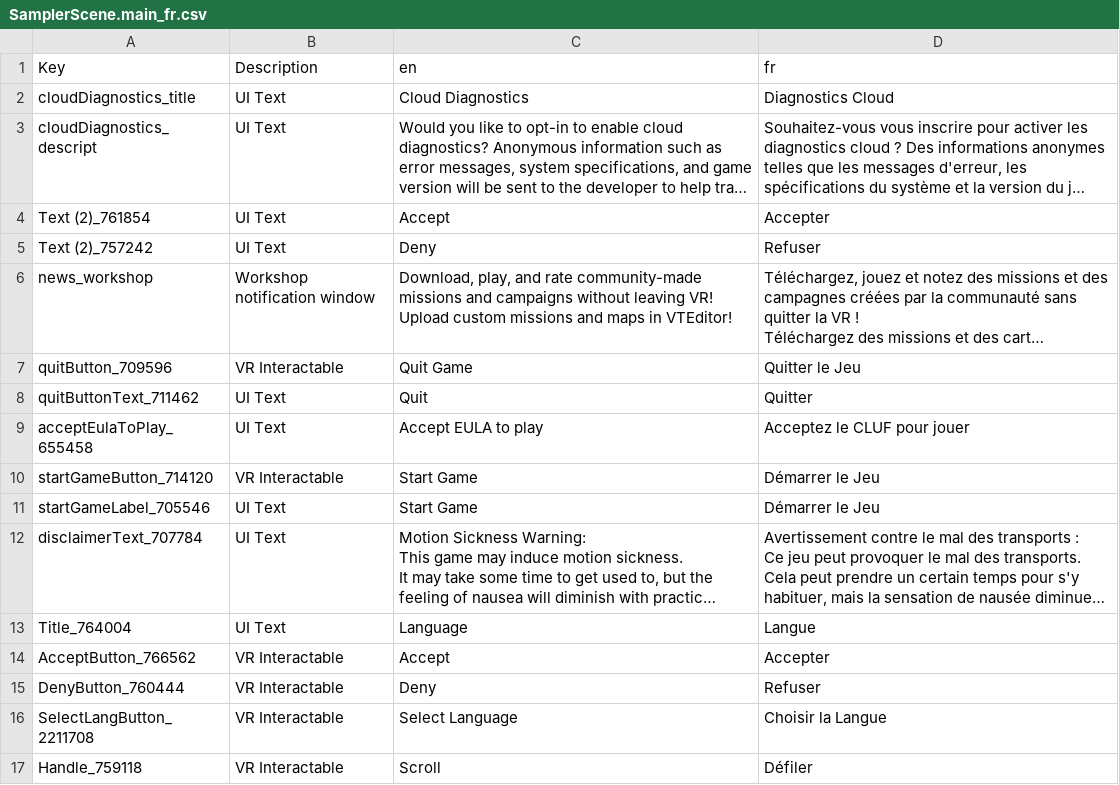
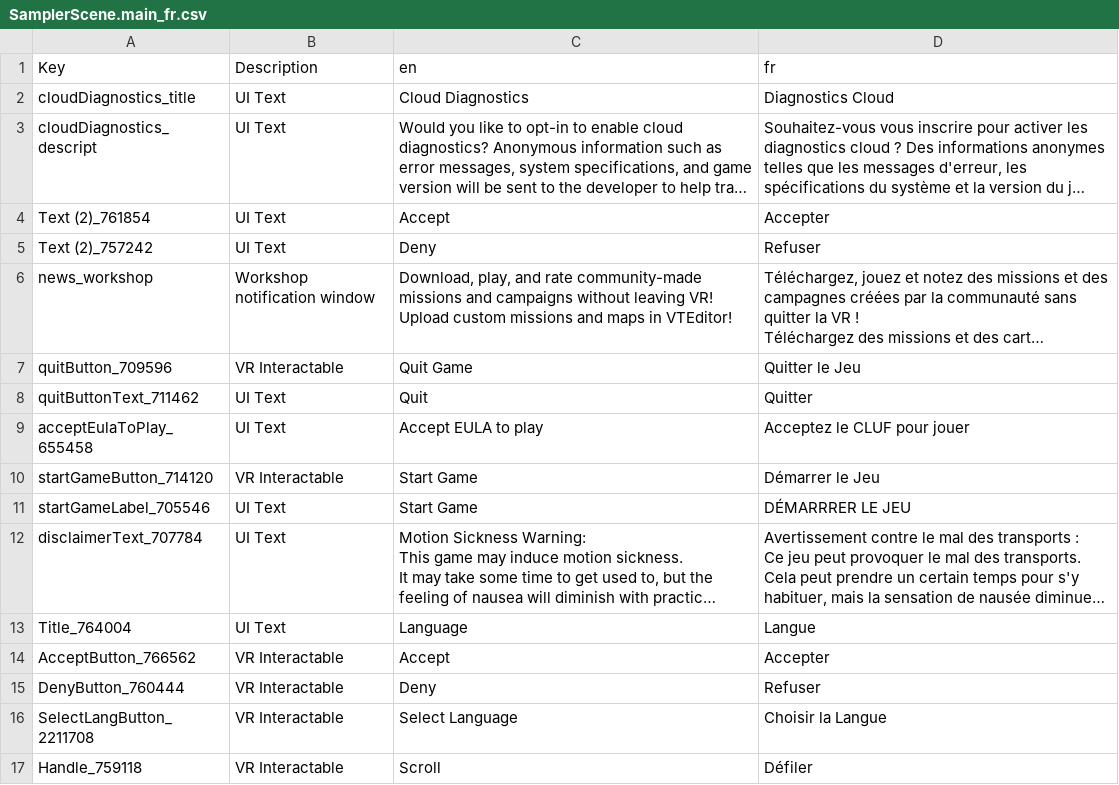
Before and after one commit to bret17/VTOL_VR, a CSV file: fr/SamplerScene.main_fr.csv, drawn as a sheet; long unchanged cells end in …; the diff names each change by its address in the sheet, - before the commit and + after, or states it on an @@ line.

Commit message:
Update SamplerScene.main_fr.csv
Pour évite le "DéMARRRER LE JEU".

[url=https://postimg.cc/bZktpR2x][img]https://i.postimg.cc/Mprb0P6F/Screenshot-Virtual-Desktop-Android-2023-03-29-18-22-15-630-851.jpg[/img][/url]

```diff
--- a/fr/SamplerScene.main_fr.csv
+++ b/fr/SamplerScene.main_fr.csv
-D11 (fr): Démarrer le Jeu
+D11 (fr): DÉMARRRER LE JEU
```
